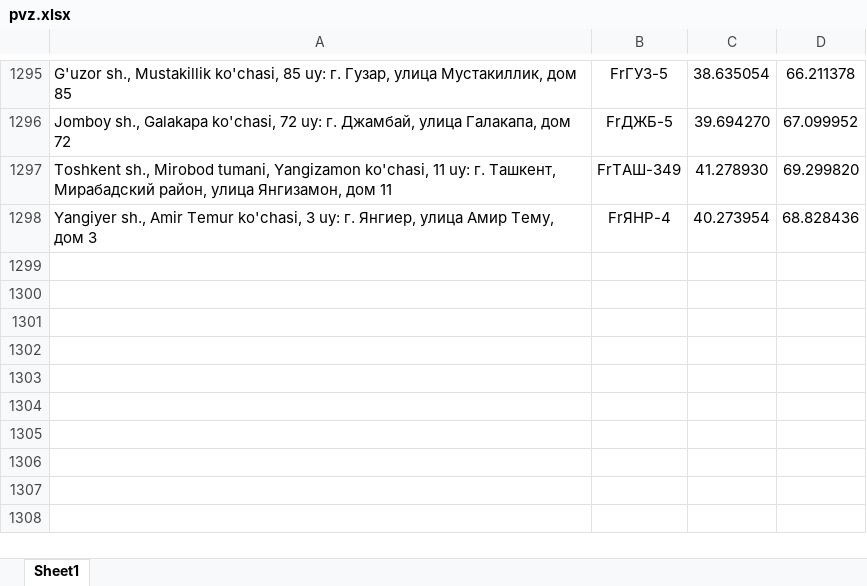
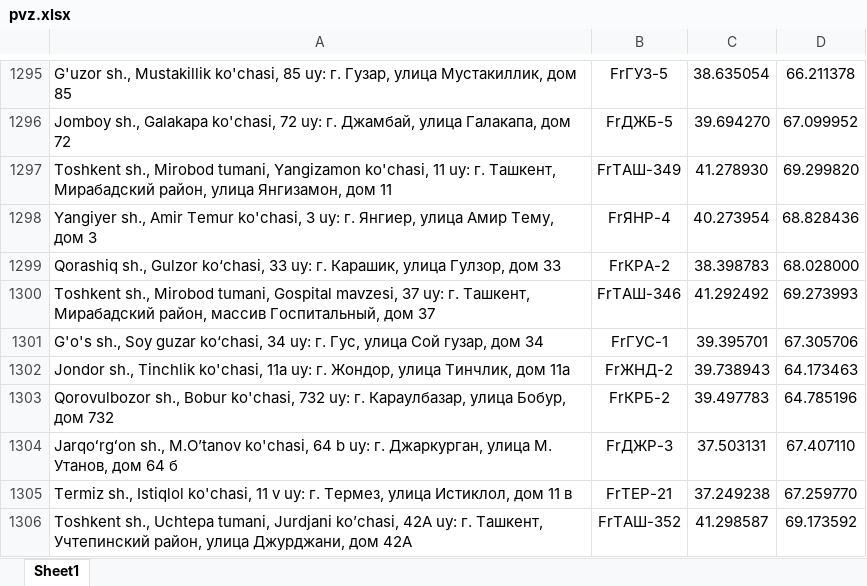
Before and after one commit to atursunaliyev-eng/pvz-bot, an Excel workbook: pvz.xlsx, sheet Sheet1, drawn as a sheet; only a part is shown, gaps mark what is left out; values as stored, in another font and other column widths than the file's, no borders; the diff names each change by its address in the sheet, - before the commit and + after, or states it on an @@ line.

Commit message:
Add files via upload

```diff
--- a/pvz.xlsx (sheet Sheet1)
+++ b/pvz.xlsx (sheet Sheet1)
+row 1299: Qorashiq sh., Gulzor ko‘chasi, 33 uy: г. Карашик, улица Гулзор, дом 33 | FrКРА-2 | 38.398783 | 68.028000
+row 1300: Toshkent sh., Mirobod tumani, Gospital mavzesi, 37 uy: г. Ташкент, Мирабадский район, массив Госпитальный, дом 37 | FrТАШ-346 | 41.292492 | 69.273993
+row 1301: G'o's sh., Soy guzar ko‘chasi, 34 uy: г. Гус, улица Сой гузар, дом 34 | FrГУС-1 | 39.395701 | 67.305706
+row 1302: Jondor sh., Tinchlik ko'chasi, 11a uy: г. Жондор, улица Тинчлик, дом 11а | FrЖНД-2 | 39.738943 | 64.173463
+row 1303: Qorovulbozor sh., Bobur ko'chasi, 732 uy: г. Караулбазар, улица Бобур, дом 732 | FrКРБ-2 | 39.497783 | 64.785196
+row 1304: Jarqoʻrgʻon sh., M.Oʼtanov ko'chasi, 64 b uy: г. Джаркурган, улица М. Утанов, дом 64 б | FrДЖР-3 | 37.503131 | 67.407110
+row 1305: Termiz sh., Istiqlol ko'chasi, 11 v uy: г. Термез, улица Истиклол, дом 11 в | FrТЕР-21 | 37.249238 | 67.259770
+row 1306: Toshkent sh., Uchtepa tumani, Jurdjani ko’chasi, 42A uy: г. Ташкент, Учтепинский район, улица Джурджани, дом 42А | FrТАШ-352 | 41.298587 | 69.173592
```
